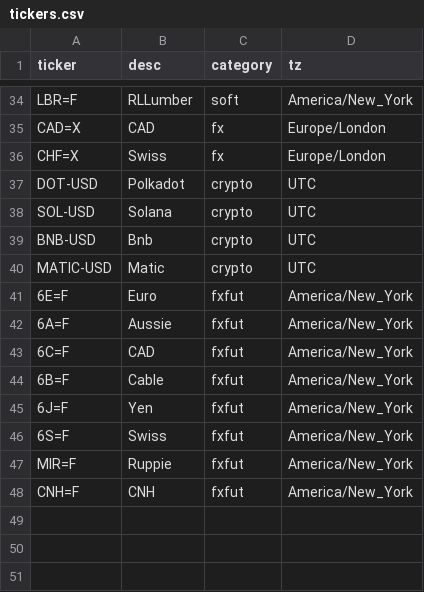
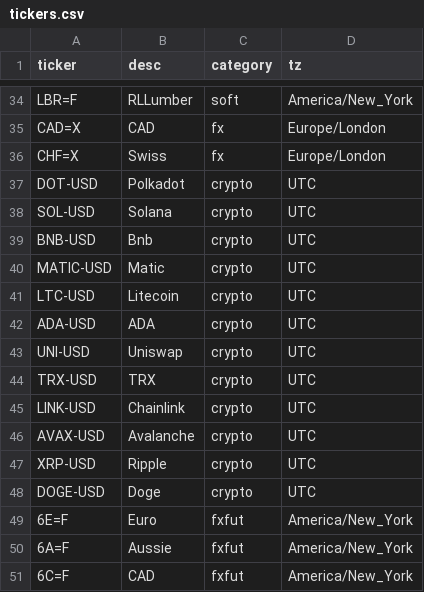
Before and after one commit to sebapi747/deribit, a CSV file: tickers.csv, drawn as a sheet; only a part is shown, gaps mark what is left out; the shorter side is filled out with more unchanged rows.

Commit message:
add few other major crypto tickers

```diff
--- a/tickers.csv
+++ b/tickers.csv
@@ -40,2 +40,10 @@ BNB-USD,Bnb,crypto,UTC
 MATIC-USD,Matic,crypto,UTC
+LTC-USD,Litecoin,crypto,UTC
+ADA-USD,ADA,crypto,UTC
+UNI-USD,Uniswap,crypto,UTC
+TRX-USD,TRX,crypto,UTC
+LINK-USD,Chainlink,crypto,UTC
+AVAX-USD,Avalanche,crypto,UTC
+XRP-USD,Ripple,crypto,UTC
+DOGE-USD,Doge,crypto,UTC
 6E=F,Euro,fxfut,America/New_York
```
